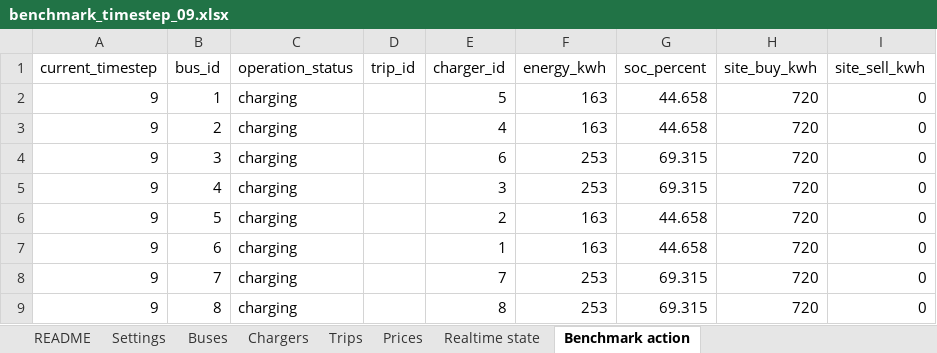
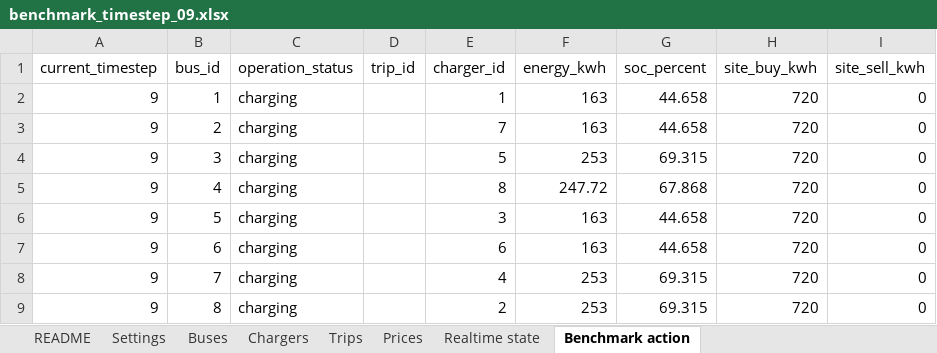
Before and after one commit to AlienEslami/App, an Excel workbook: Files/day_ahead_benchmark/benchmark_timestep_09.xlsx, sheet Benchmark action, drawn as a sheet; values as stored, in another font and other column widths than the file's, no borders; the diff names each change by its address in the sheet, - before the commit and + after, or states it on an @@ line.

```diff
--- a/Files/day_ahead_benchmark/benchmark_timestep_09.xlsx (sheet Benchmark action)
+++ b/Files/day_ahead_benchmark/benchmark_timestep_09.xlsx (sheet Benchmark action)
-E2 (charger_id): 5
+E2 (charger_id): 1
-E3 (charger_id): 4
+E3 (charger_id): 7
-E4 (charger_id): 6
+E4 (charger_id): 5
-E5 (charger_id): 3
+E5 (charger_id): 8
-F5 (energy_kwh): 253
+F5 (energy_kwh): 247.72
-G5 (soc_percent): 69.315
+G5 (soc_percent): 67.868
-E6 (charger_id): 2
+E6 (charger_id): 3
-E7 (charger_id): 1
+E7 (charger_id): 6
-E8 (charger_id): 7
+E8 (charger_id): 4
-E9 (charger_id): 8
+E9 (charger_id): 2
```
Also changed, not shown: sheet Settings, sheet Realtime state, Files/Inputs.xlsx, Files/day_ahead_benchmark/benchmark_timestep_08.xlsx, 50 other files.
